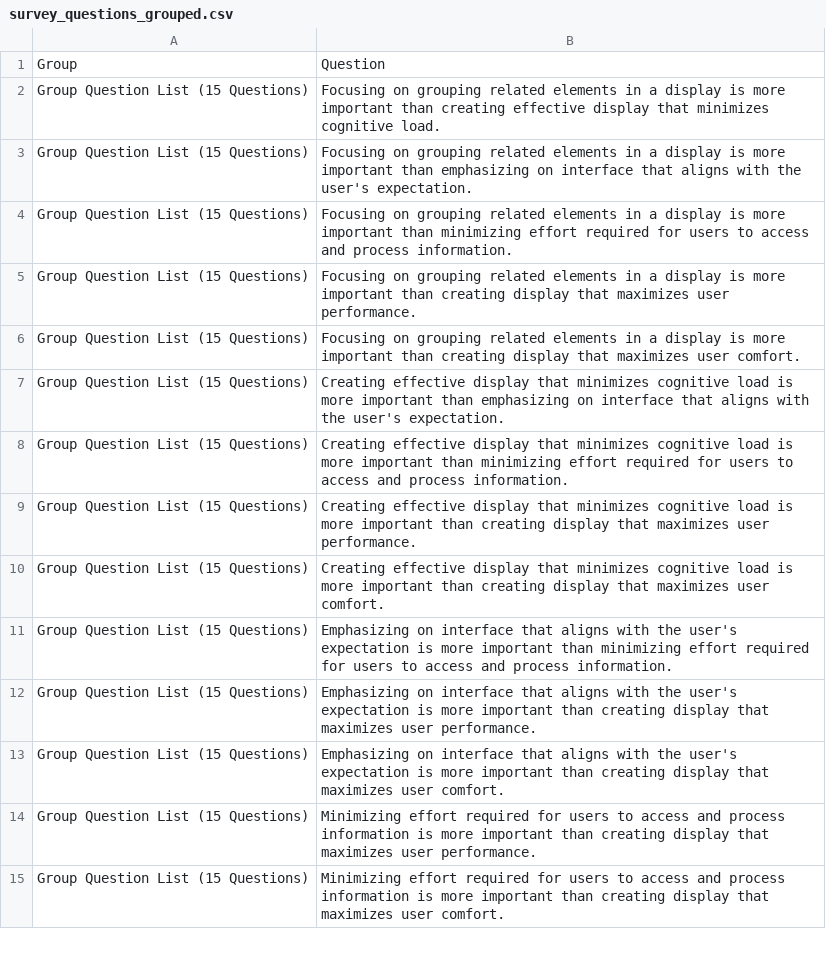
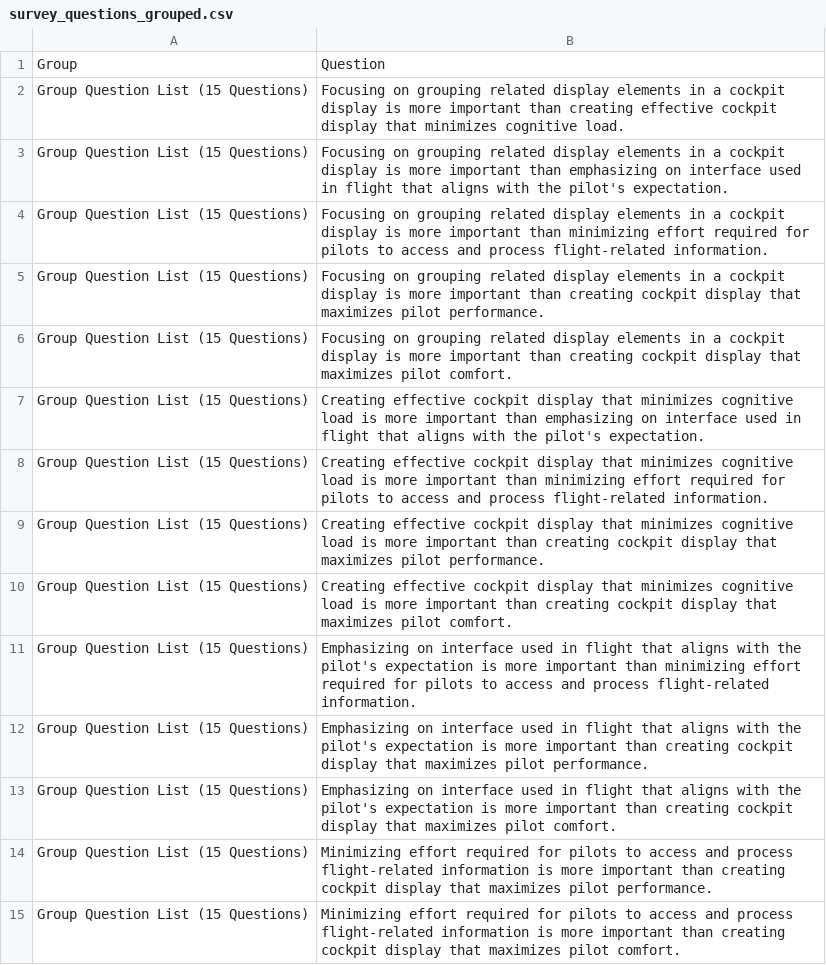
Before and after one commit to dhifanakbar16/importance, a CSV file: survey_questions_grouped.csv, drawn as a sheet; only a part is shown; the diff covers the shown part only.

Commit message:
Add files via upload

```diff
--- a/survey_questions_grouped.csv
+++ b/survey_questions_grouped.csv
@@ -1,15 +1,15 @@
 Group,Question
-Group Question List (15 Questions),Focusing on grouping related elements in a display is more important than creating effective display that minimizes cognitive load.
-Group Question List (15 Questions),Focusing on grouping related elements in a display is more important than emphasizing on interface that aligns with the user's expectation.
-Group Question List (15 Questions),Focusing on grouping related elements in a display is more important than minimizing effort required for users to access and process information.
-Group Question List (15 Questions),Focusing on grouping related elements in a display is more important than creating display that maximizes user performance.
-Group Question List (15 Questions),Focusing on grouping related elements in a display is more important than creating display that maximizes user comfort.
-Group Question List (15 Questions),Creating effective display that minimizes cognitive load is more important than emphasizing on interface that aligns with the user's expectation.
-Group Question List (15 Questions),Creating effective display that minimizes cognitive load is more important than minimizing effort required for users to access and process information.
-Group Question List (15 Questions),Creating effective display that minimizes cognitive load is more important than creating display that maximizes user performance.
-Group Question List (15 Questions),Creating effective display that minimizes cognitive load is more important than creating display that maximizes user comfort.
-Group Question List (15 Questions),Emphasizing on interface that aligns with the user's expectation is more important than minimizing effort required for users to access and process information.
-Group Question List (15 Questions),Emphasizing on interface that aligns with the user's expectation is more important than creating display that maximizes user performance.
-Group Question List (15 Questions),Emphasizing on interface that aligns with the user's expectation is more important than creating display that maximizes user comfort.
-Group Question List (15 Questions),Minimizing effort required for users to access and process information is more important than creating display that maximizes user performance.
-Group Question List (15 Questions),Minimizing effort required for users to access and process information is more important than creating display that maximizes user comfort.
+Group Question List (15 Questions),Focusing on grouping related display elements in a cockpit display is more important than creating effective cockpit display that minimizes cognitive load.
+Group Question List (15 Questions),Focusing on grouping related display elements in a cockpit display is more important than emphasizing on interface used in flight that aligns with the pilot's expectation.
+Group Question List (15 Questions),Focusing on grouping related display elements in a cockpit display is more important than minimizing effort required for pilots to access and process flight-related information.
+Group Question List (15 Questions),Focusing on grouping related display elements in a cockpit display is more important than creating cockpit display that maximizes pilot performance.
+Group Question List (15 Questions),Focusing on grouping related display elements in a cockpit display is more important than creating cockpit display that maximizes pilot comfort.
+Group Question List (15 Questions),Creating effective cockpit display that minimizes cognitive load is more important than emphasizing on interface used in flight that aligns with the pilot's expectation.
+Group Question List (15 Questions),Creating effective cockpit display that minimizes cognitive load is more important than minimizing effort required for pilots to access and process flight-related information.
+Group Question List (15 Questions),Creating effective cockpit display that minimizes cognitive load is more important than creating cockpit display that maximizes pilot performance.
+Group Question List (15 Questions),Creating effective cockpit display that minimizes cognitive load is more important than creating cockpit display that maximizes pilot comfort.
+Group Question List (15 Questions),Emphasizing on interface used in flight that aligns with the pilot's expectation is more important than minimizing effort required for pilots to access and process flight-related information.
+Group Question List (15 Questions),Emphasizing on interface used in flight that aligns with the pilot's expectation is more important than creating cockpit display that maximizes pilot performance.
+Group Question List (15 Questions),Emphasizing on interface used in flight that aligns with the pilot's expectation is more important than creating cockpit display that maximizes pilot comfort.
+Group Question List (15 Questions),Minimizing effort required for pilots to access and process flight-related information is more important than creating cockpit display that maximizes pilot performance.
+Group Question List (15 Questions),Minimizing effort required for pilots to access and process flight-related information is more important than creating cockpit display that maximizes pilot comfort.
```
Also changed, not shown: 74 edited cells elsewhere in this file.
